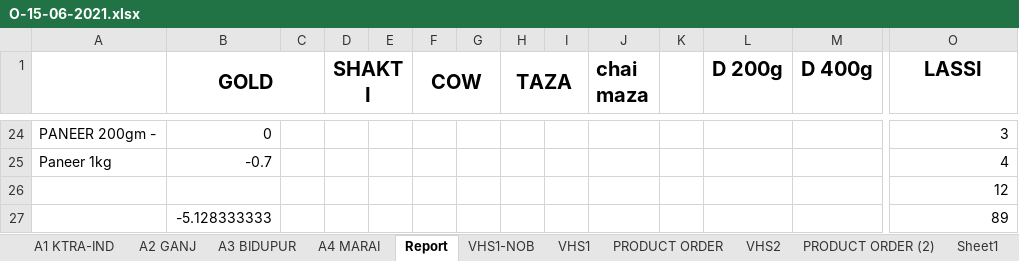
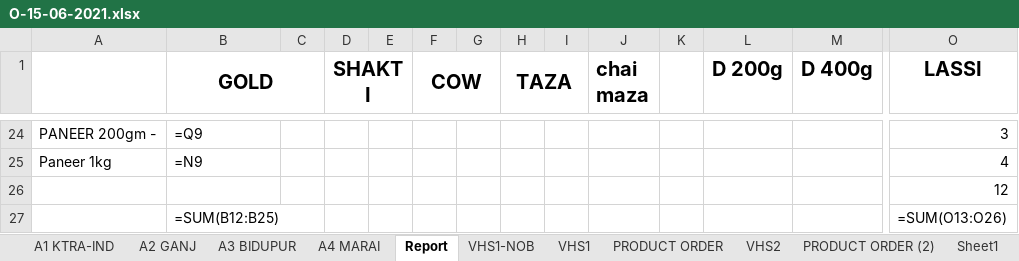
Before and after one commit to iosahil/Billing-with-Python, an Excel workbook: Excel Files/O-15-06-2021.xlsx, sheet Report, drawn as a sheet; only a part is shown, gaps mark what is left out; values as stored, in another font and other column widths than the file's, no borders; formulas without a stored value are shown as written; removed rows and columns are numbered as before the commit, all else as after; rows hold the shown columns only; the diff covers the shown part only; the diff names each change by its address in the sheet, - before the commit and + after, or states it on an @@ line.

```diff
--- a/Excel Files/O-15-06-2021.xlsx (sheet Report)
+++ b/Excel Files/O-15-06-2021.xlsx (sheet Report)
-B24 (GOLD): 0
+B24 (GOLD): =Q9
-B25 (GOLD): -0.7
+B25 (GOLD): =N9
-row 27:  | -5.128333333 |  |  |  |  |  |  |  |  |  |  |  | 89
+row 27:  | =SUM(B12:B25) |  |  |  |  |  |  |  |  |  |  |  | =SUM(O13:O26)
```
Also changed, not shown: 130 edited cells and cell formats elsewhere in this sheet, sheet VHS1-NOB, sheet VHS1, sheet VHS2, sheet A2 GANJ, sheet A1 KTRA-IND, sheet A4 MARAI, 3 more sheets, hidden cells, 3 other files.
